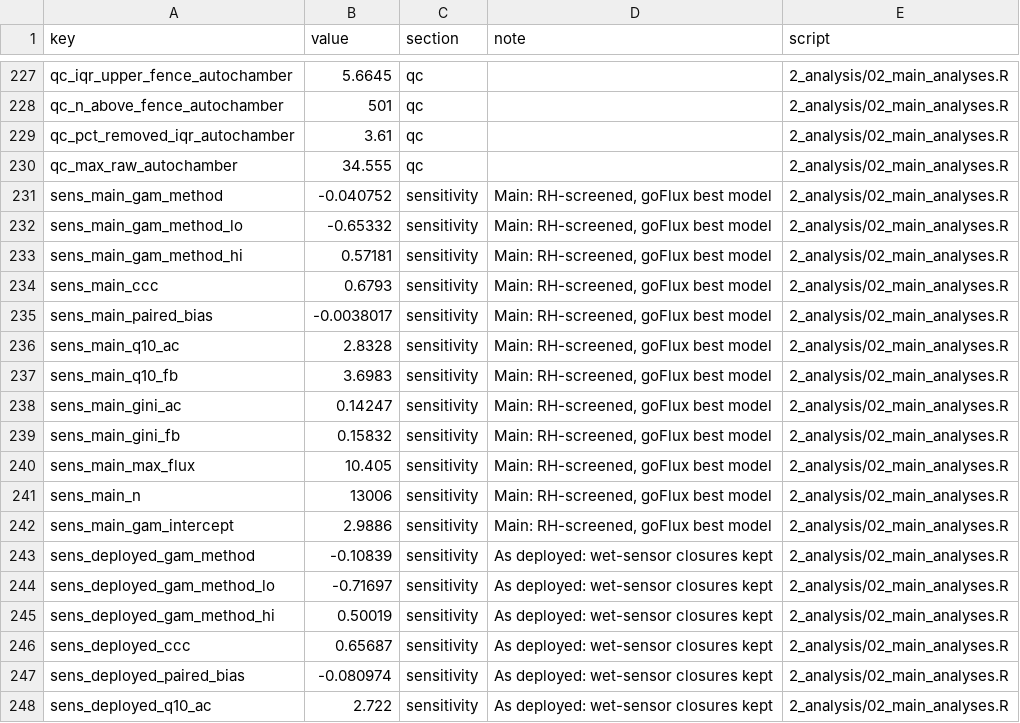
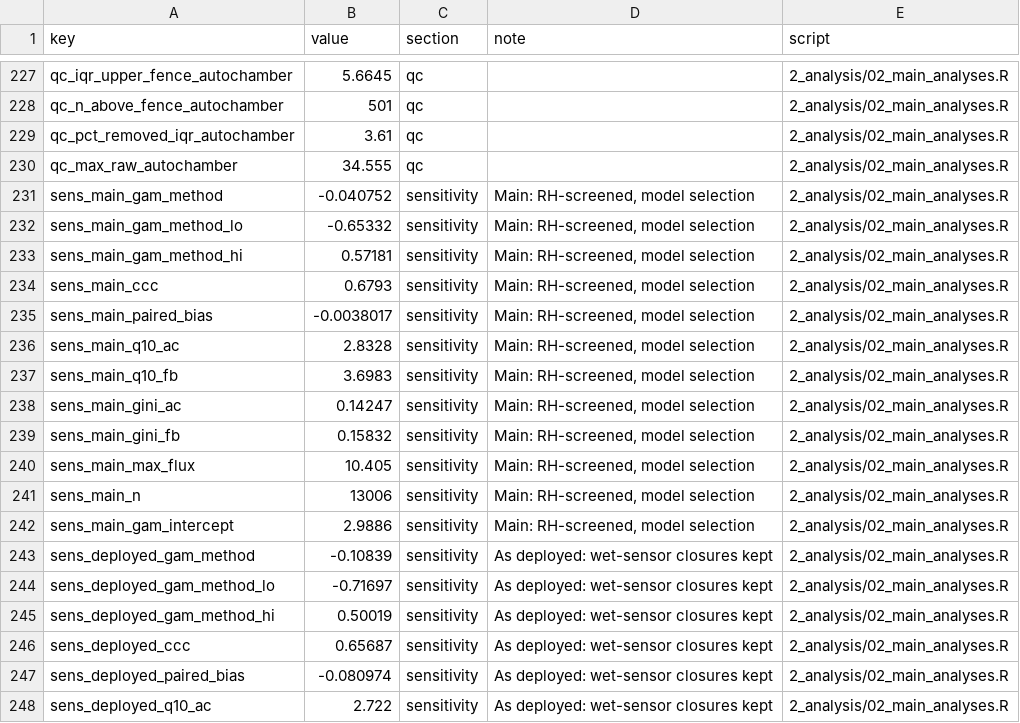
Before and after one commit to elizabethforbes/HarvardForest_fluxbot, a CSV file: manuscript_code/outputs/numbers/2_analysis__02_main_analyses.csv, drawn as a sheet; only a part is shown, gaps mark what is left out.

```diff
--- a/manuscript_code/outputs/numbers/2_analysis__02_main_analyses.csv
+++ b/manuscript_code/outputs/numbers/2_analysis__02_main_analyses.csv
@@ -230,14 +230,14 @@
 "qc_max_raw_autochamber",34.555,"qc","","2_analysis/02_main_analyses.R"
-"sens_main_gam_method",-0.040752,"sensitivity","Main: RH-screened, goFlux best model","2_analysis/02_main_analyses.R"
-"sens_main_gam_method_lo",-0.65332,"sensitivity","Main: RH-screened, goFlux best model","2_analysis/02_main_analyses.R"
-"sens_main_gam_method_hi",0.57181,"sensitivity","Main: RH-screened, goFlux best model","2_analysis/02_main_analyses.R"
-"sens_main_ccc",0.6793,"sensitivity","Main: RH-screened, goFlux best model","2_analysis/02_main_analyses.R"
-"sens_main_paired_bias",-0.0038017,"sensitivity","Main: RH-screened, goFlux best model","2_analysis/02_main_analyses.R"
-"sens_main_q10_ac",2.8328,"sensitivity","Main: RH-screened, goFlux best model","2_analysis/02_main_analyses.R"
-"sens_main_q10_fb",3.6983,"sensitivity","Main: RH-screened, goFlux best model","2_analysis/02_main_analyses.R"
-"sens_main_gini_ac",0.14247,"sensitivity","Main: RH-screened, goFlux best model","2_analysis/02_main_analyses.R"
-"sens_main_gini_fb",0.15832,"sensitivity","Main: RH-screened, goFlux best model","2_analysis/02_main_analyses.R"
-"sens_main_max_flux",10.405,"sensitivity","Main: RH-screened, goFlux best model","2_analysis/02_main_analyses.R"
-"sens_main_n",13006,"sensitivity","Main: RH-screened, goFlux best model","2_analysis/02_main_analyses.R"
-"sens_main_gam_intercept",2.9886,"sensitivity","Main: RH-screened, goFlux best model","2_analysis/02_main_analyses.R"
+"sens_main_gam_method",-0.040752,"sensitivity","Main: RH-screened, model selection","2_analysis/02_main_analyses.R"
+"sens_main_gam_method_lo",-0.65332,"sensitivity","Main: RH-screened, model selection","2_analysis/02_main_analyses.R"
+"sens_main_gam_method_hi",0.57181,"sensitivity","Main: RH-screened, model selection","2_analysis/02_main_analyses.R"
+"sens_main_ccc",0.6793,"sensitivity","Main: RH-screened, model selection","2_analysis/02_main_analyses.R"
+"sens_main_paired_bias",-0.0038017,"sensitivity","Main: RH-screened, model selection","2_analysis/02_main_analyses.R"
+"sens_main_q10_ac",2.8328,"sensitivity","Main: RH-screened, model selection","2_analysis/02_main_analyses.R"
+"sens_main_q10_fb",3.6983,"sensitivity","Main: RH-screened, model selection","2_analysis/02_main_analyses.R"
+"sens_main_gini_ac",0.14247,"sensitivity","Main: RH-screened, model selection","2_analysis/02_main_analyses.R"
+"sens_main_gini_fb",0.15832,"sensitivity","Main: RH-screened, model selection","2_analysis/02_main_analyses.R"
+"sens_main_max_flux",10.405,"sensitivity","Main: RH-screened, model selection","2_analysis/02_main_analyses.R"
+"sens_main_n",13006,"sensitivity","Main: RH-screened, model selection","2_analysis/02_main_analyses.R"
+"sens_main_gam_intercept",2.9886,"sensitivity","Main: RH-screened, model selection","2_analysis/02_main_analyses.R"
 "sens_deployed_gam_method",-0.10839,"sensitivity","As deployed: wet-sensor closures kept","2_analysis/02_main_analyses.R"
```
Also changed, not shown: manuscript_code/outputs/numbers/2_analysis__06_flux_model_matrix.csv, manuscript_code/outputs/numbers/numbers_all.csv, 7 other files.
